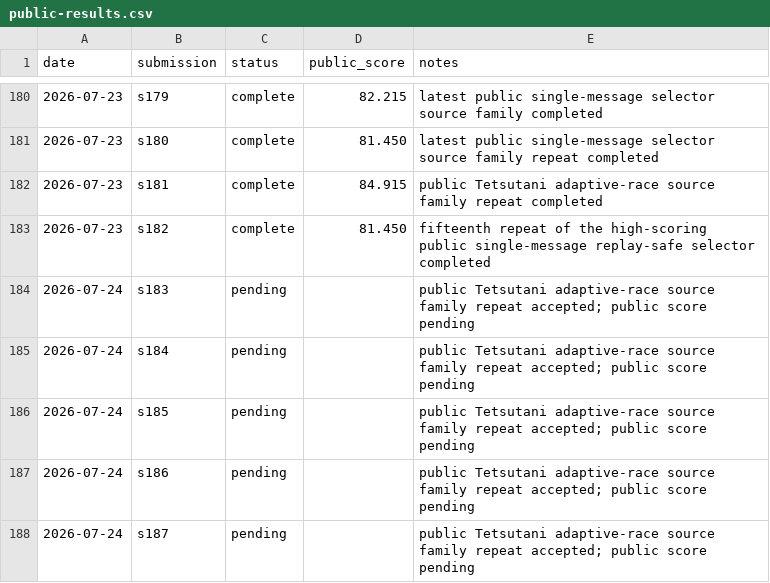
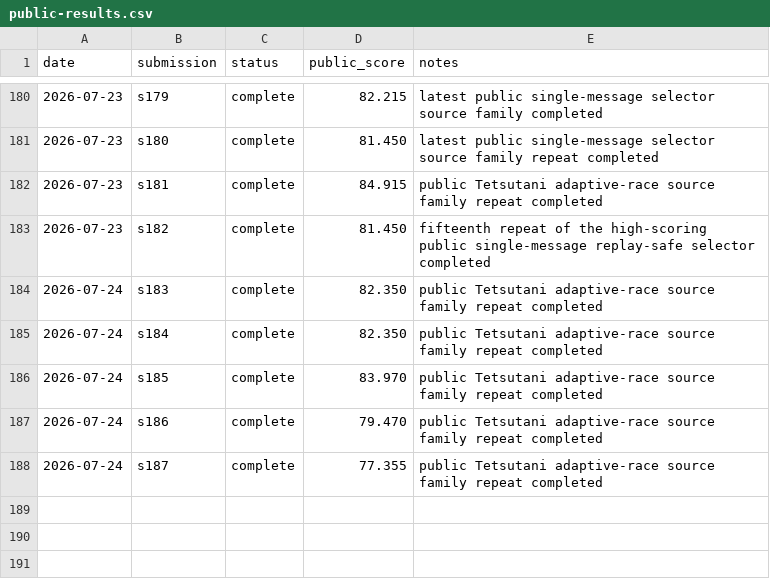
Before and after one commit to Beiciccc/security-eval-experiment-log, a CSV file: results/summary-tables/public-results.csv, drawn as a sheet; only a part is shown, gaps mark what is left out.

Commit message:
Record 2026-07-24 completed scores

```diff
--- a/results/summary-tables/public-results.csv
+++ b/results/summary-tables/public-results.csv
@@ -183,6 +183,6 @@ date,submission,status,public_score,notes
 2026-07-23,s182,complete,81.450,fifteenth repeat of the high-scoring public single-message replay-safe selector completed
-2026-07-24,s183,pending,,public Tetsutani adaptive-race source family repeat accepted; public score pending
-2026-07-24,s184,pending,,public Tetsutani adaptive-race source family repeat accepted; public score pending
-2026-07-24,s185,pending,,public Tetsutani adaptive-race source family repeat accepted; public score pending
-2026-07-24,s186,pending,,public Tetsutani adaptive-race source family repeat accepted; public score pending
-2026-07-24,s187,pending,,public Tetsutani adaptive-race source family repeat accepted; public score pending
+2026-07-24,s183,complete,82.350,public Tetsutani adaptive-race source family repeat completed
+2026-07-24,s184,complete,82.350,public Tetsutani adaptive-race source family repeat completed
+2026-07-24,s185,complete,83.970,public Tetsutani adaptive-race source family repeat completed
+2026-07-24,s186,complete,79.470,public Tetsutani adaptive-race source family repeat completed
+2026-07-24,s187,complete,77.355,public Tetsutani adaptive-race source family repeat completed
```
Also changed, not shown: 8 other files.
